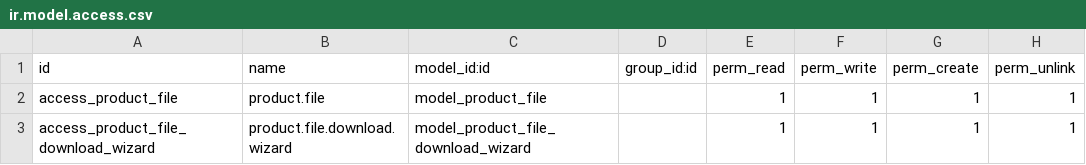
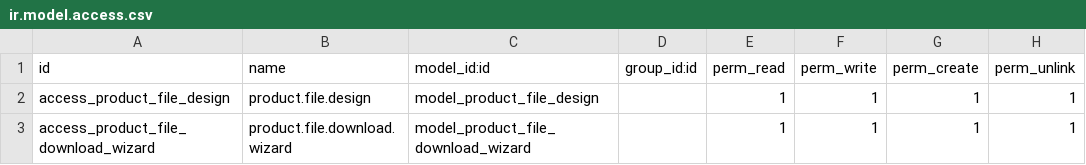
Before and after one commit to dochoau/odooDocker, a CSV file: addons/CustomizeMRP/security/ir.model.access.csv, drawn as a sheet.

```diff
--- a/addons/CustomizeMRP/security/ir.model.access.csv
+++ b/addons/CustomizeMRP/security/ir.model.access.csv
@@ -1,3 +1,3 @@
 id,name,model_id:id,group_id:id,perm_read,perm_write,perm_create,perm_unlink
-access_product_file,product.file,model_product_file,,1,1,1,1
+access_product_file_design,product.file.design,model_product_file_design,,1,1,1,1
 access_product_file_download_wizard,product.file.download.wizard,model_product_file_download_wizard,,1,1,1,1
```
Also changed, not shown: 10 other files.
